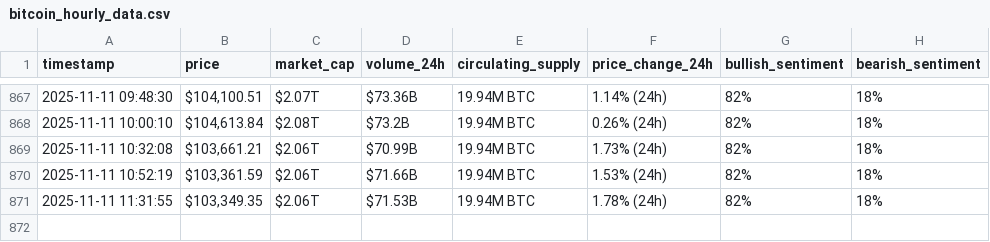
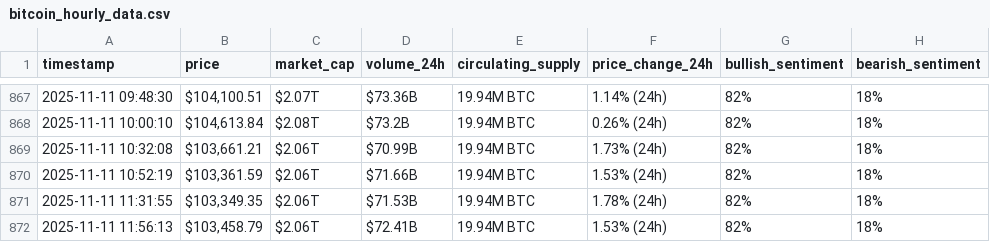
Before and after one commit to fatimataha22/webscraping-automation, a CSV file: bitcoin_hourly_data.csv, drawn as a sheet; only a part is shown, gaps mark what is left out; the diff names each change by its address in the sheet, - before the commit and + after, or states it on an @@ line.

```diff
--- a/bitcoin_hourly_data.csv
+++ b/bitcoin_hourly_data.csv
+row 872: 2025-11-11 11:56:13 | $103,458.79 | $2.06T | $72.41B | 19.94M BTC | 1.53% (24h) | 82% | 18%
```
Also changed, not shown: optimized_bitcoin_hourly_data.csv.
